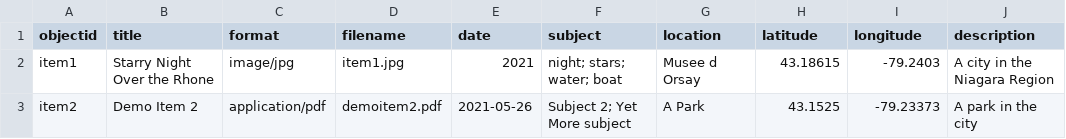
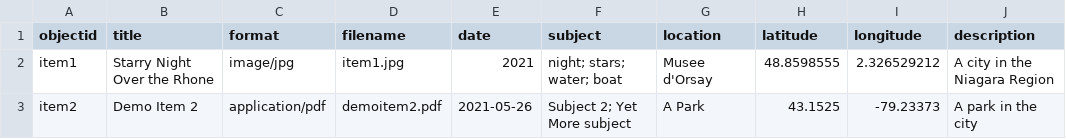
Before and after one commit to ianmball/iantest, a CSV file: _data/metadata-template.csv, drawn as a sheet.

Commit message:
Add files via upload

```diff
--- a/_data/metadata-template.csv
+++ b/_data/metadata-template.csv
@@ -1,3 +1,3 @@
 objectid,title,format,filename,date,subject,location,latitude,longitude,description
-item1,Starry Night Over the Rhone,image/jpg,item1.jpg,2021,night; stars; water; boat,Musee d Orsay,43.18615,-79.2403,A city in the Niagara Region
+item1,Starry Night Over the Rhone,image/jpg,item1.jpg,2021,night; stars; water; boat,Musee d'Orsay,48.8598555,2.326529212,A city in the Niagara Region
 item2,Demo Item 2,application/pdf,demoitem2.pdf,2021-05-26,Subject 2; Yet More subject,A Park,43.1525,-79.23373,A park in the city
```
